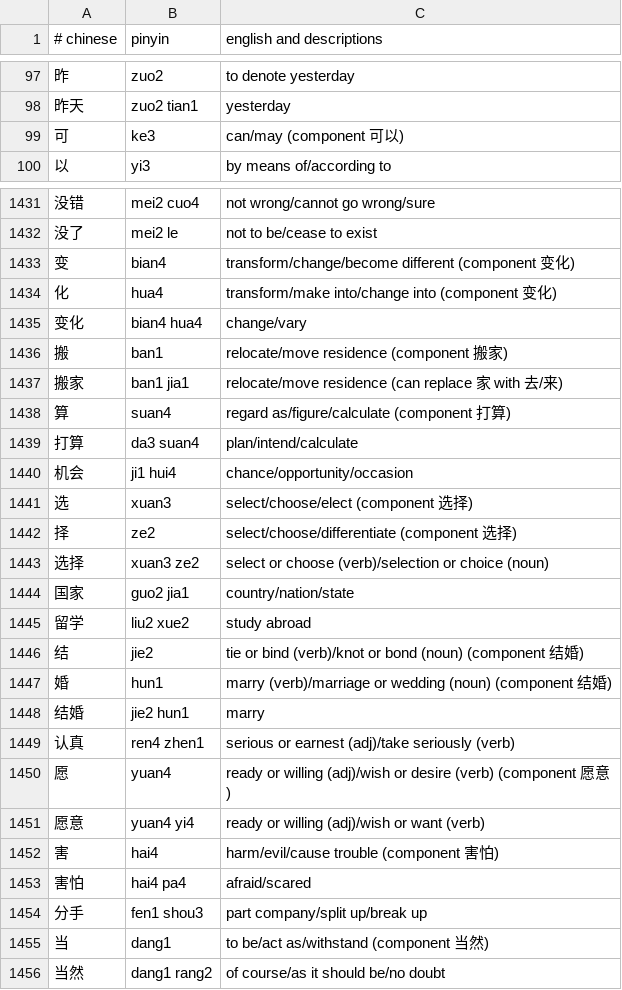
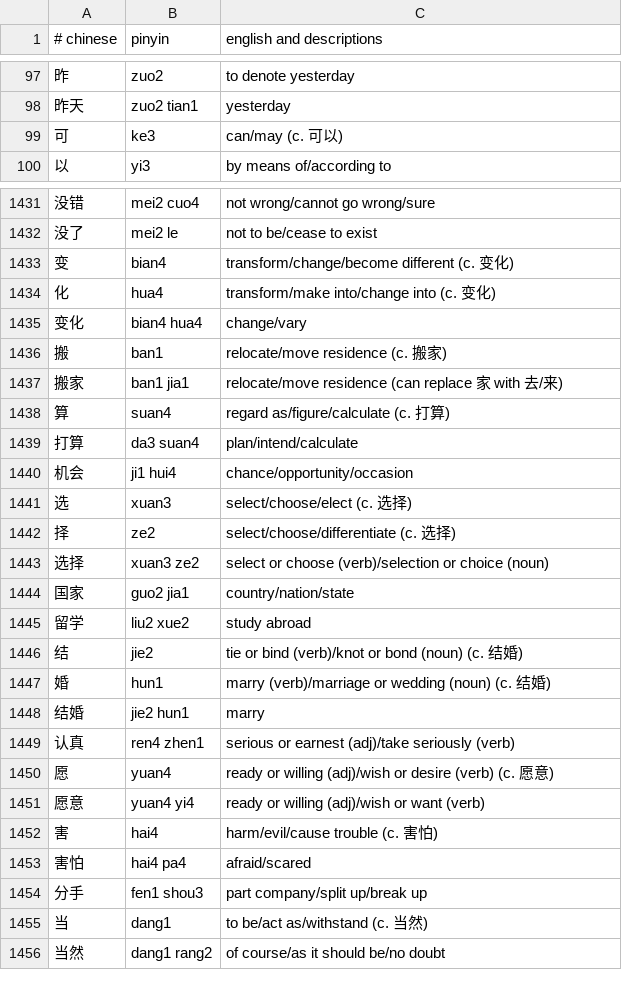
Before and after one commit to nickrusso42518/zhong, a CSV file: inputs/default.csv, drawn as a sheet; only a part is shown, gaps mark what is left out; the diff covers the shown part only.

```diff
--- a/inputs/default.csv
+++ b/inputs/default.csv
@@ -98,3 +98,3 @@
 昨天,zuo2 tian1,yesterday
-可,ke3,can/may (component 可以)
+可,ke3,can/may (c. 可以)
 以,yi3,by means of/according to
@@ -1432,12 +1432,12 @@
 没了,mei2 le,not to be/cease to exist
-变,bian4,transform/change/become different (component 变化)
-化,hua4,transform/make into/change into (component 变化)
+变,bian4,transform/change/become different (c. 变化)
+化,hua4,transform/make into/change into (c. 变化)
 变化,bian4 hua4,change/vary
-搬,ban1,relocate/move residence (component 搬家)
+搬,ban1,relocate/move residence (c. 搬家)
 搬家,ban1 jia1,relocate/move residence (can replace 家 with 去/来)
-算,suan4,regard as/figure/calculate (component 打算)
+算,suan4,regard as/figure/calculate (c. 打算)
 打算,da3 suan4,plan/intend/calculate
 机会,ji1 hui4,chance/opportunity/occasion
-选,xuan3,select/choose/elect (component 选择)
-择,ze2,select/choose/differentiate (component 选择)
+选,xuan3,select/choose/elect (c. 选择)
+择,ze2,select/choose/differentiate (c. 选择)
 选择,xuan3 ze2,select or choose (verb)/selection or choice (noun)
@@ -1445,12 +1445,12 @@
 留学,liu2 xue2,study abroad
-结,jie2,tie or bind (verb)/knot or bond (noun) (component 结婚)
-婚,hun1,marry (verb)/marriage or wedding (noun) (component 结婚)
+结,jie2,tie or bind (verb)/knot or bond (noun) (c. 结婚)
+婚,hun1,marry (verb)/marriage or wedding (noun) (c. 结婚)
 结婚,jie2 hun1,marry
 认真,ren4 zhen1,serious or earnest (adj)/take seriously (verb)
-愿,yuan4,ready or willing (adj)/wish or desire (verb) (component 愿意)
+愿,yuan4,ready or willing (adj)/wish or desire (verb) (c. 愿意)
 愿意,yuan4 yi4,ready or willing (adj)/wish or want (verb)
-害,hai4,harm/evil/cause trouble (component 害怕)
+害,hai4,harm/evil/cause trouble (c. 害怕)
 害怕,hai4 pa4,afraid/scared
 分手,fen1 shou3,part company/split up/break up
-当,dang1,to be/act as/withstand (component 当然)
+当,dang1,to be/act as/withstand (c. 当然)
 当然,dang1 rang2,of course/as it should be/no doubt
```
Also changed, not shown: 2 added rows and 152 edited cells elsewhere in this file.
